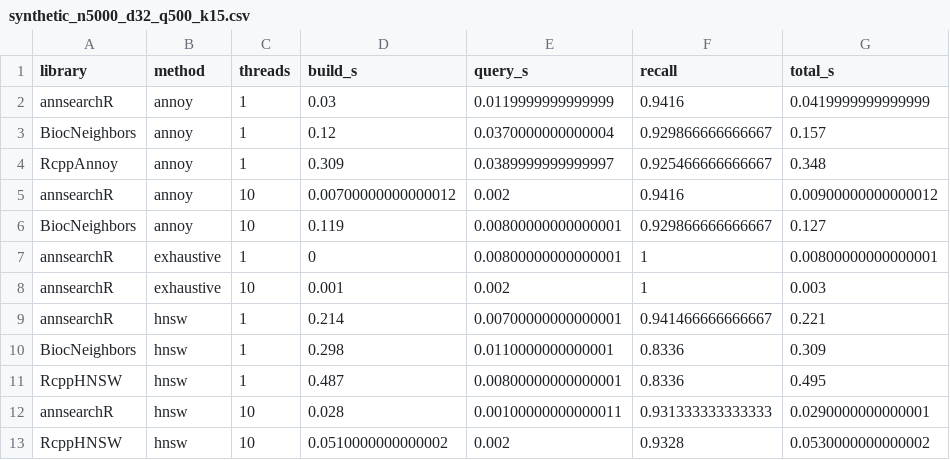
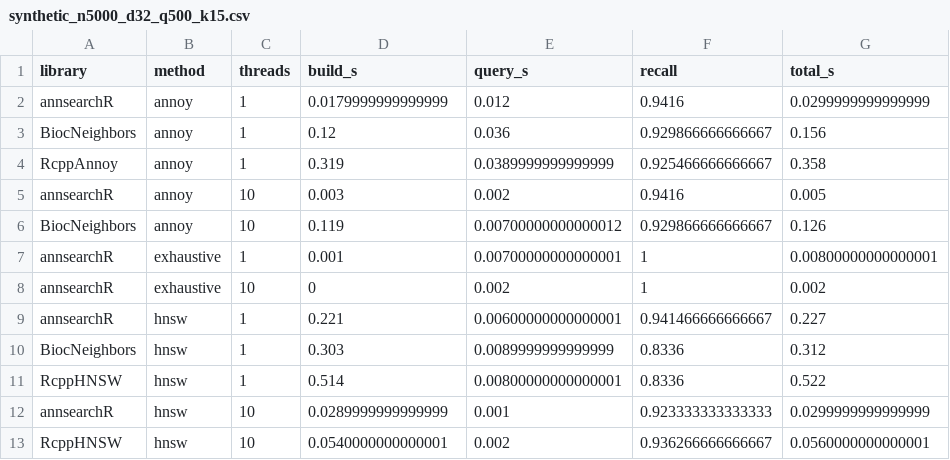
Before and after one commit to GregorLueg/annsearchR, a CSV file: inst/benchmarks/results/synthetic_n5000_d32_q500_k15.csv, drawn as a sheet; only a part is shown; the diff covers the shown part only.

```diff
--- a/inst/benchmarks/results/synthetic_n5000_d32_q500_k15.csv
+++ b/inst/benchmarks/results/synthetic_n5000_d32_q500_k15.csv
@@ -1,13 +1,13 @@
 library,method,threads,build_s,query_s,recall,total_s
-annsearchR,annoy,1,0.03,0.0119999999999999,0.9416,0.0419999999999999
-BiocNeighbors,annoy,1,0.12,0.0370000000000004,0.929866666666667,0.157
-RcppAnnoy,annoy,1,0.309,0.0389999999999997,0.925466666666667,0.348
-annsearchR,annoy,10,0.00700000000000012,0.002,0.9416,0.00900000000000012
-BiocNeighbors,annoy,10,0.119,0.00800000000000001,0.929866666666667,0.127
-annsearchR,exhaustive,1,0,0.00800000000000001,1,0.00800000000000001
-annsearchR,exhaustive,10,0.001,0.002,1,0.003
-annsearchR,hnsw,1,0.214,0.00700000000000001,0.941466666666667,0.221
-BiocNeighbors,hnsw,1,0.298,0.0110000000000001,0.8336,0.309
-RcppHNSW,hnsw,1,0.487,0.00800000000000001,0.8336,0.495
-annsearchR,hnsw,10,0.028,0.00100000000000011,0.931333333333333,0.0290000000000001
-RcppHNSW,hnsw,10,0.0510000000000002,0.002,0.9328,0.0530000000000002
+annsearchR,annoy,1,0.0179999999999999,0.012,0.9416,0.0299999999999999
+BiocNeighbors,annoy,1,0.12,0.036,0.929866666666667,0.156
+RcppAnnoy,annoy,1,0.319,0.0389999999999999,0.925466666666667,0.358
+annsearchR,annoy,10,0.003,0.002,0.9416,0.005
+BiocNeighbors,annoy,10,0.119,0.00700000000000012,0.929866666666667,0.126
+annsearchR,exhaustive,1,0.001,0.00700000000000001,1,0.00800000000000001
+annsearchR,exhaustive,10,0,0.002,1,0.002
+annsearchR,hnsw,1,0.221,0.00600000000000001,0.941466666666667,0.227
+BiocNeighbors,hnsw,1,0.303,0.0089999999999999,0.8336,0.312
+RcppHNSW,hnsw,1,0.514,0.00800000000000001,0.8336,0.522
+annsearchR,hnsw,10,0.0289999999999999,0.001,0.923333333333333,0.0299999999999999
+RcppHNSW,hnsw,10,0.0540000000000001,0.002,0.936266666666667,0.0560000000000001
```
Also changed, not shown: 1 added row, 1 removed row and 10 edited cells elsewhere in this file, inst/benchmarks/results/fashion-mnist-784-euclidean_t10_summary.csv, inst/benchmarks/results/fashion-mnist-784-euclidean_t10_sweep.csv, 6 other files.
